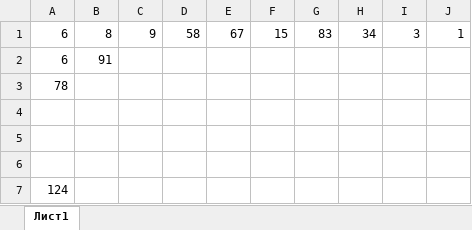
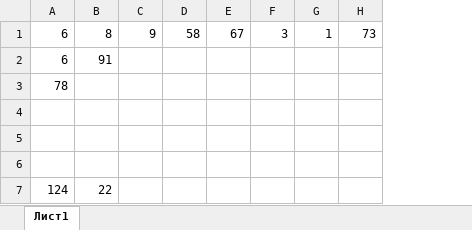
Before and after one commit to aligenzzz/clothing-store, an Excel workbook: src/main/resources/database/favourite_items.xlsx, sheet Лист1, drawn as a sheet; values as stored, in another font and other column widths than the file's, no borders; removed rows and columns are numbered as before the commit, all else as after; the diff names each change by its address in the sheet, - before the commit and + after, or states it on an @@ line.

```diff
--- a/src/main/resources/database/favourite_items.xlsx (sheet Лист1)
+++ b/src/main/resources/database/favourite_items.xlsx (sheet Лист1)
-column F, row 1: 15
-column G, row 1: 83
-column H, row 1: 34
+column H, row 1: 73
-B7: (empty)
+B7: 22
```
Also changed, not shown: src/main/resources/database/order_items.xlsx, src/main/resources/database/orders.xlsx, 15 other files.
